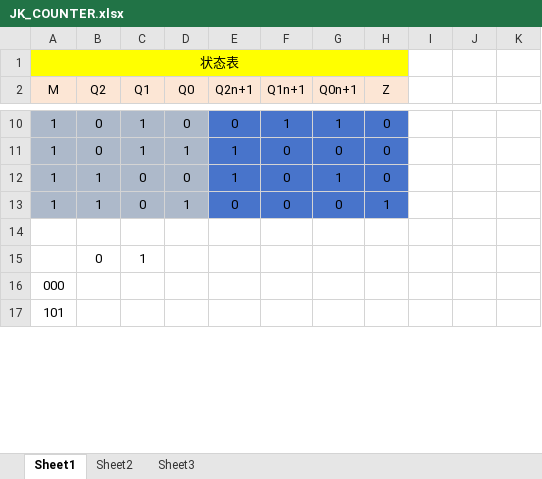
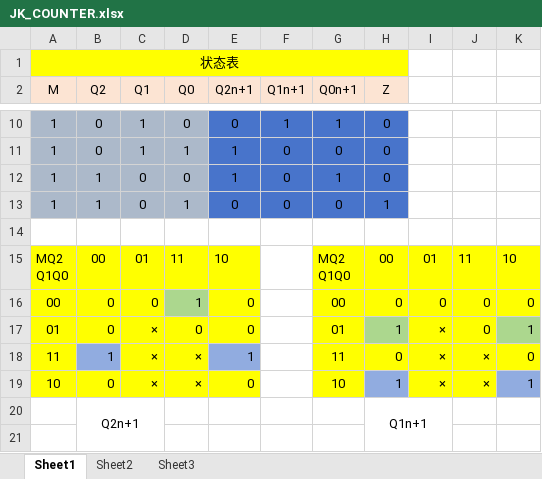
Before and after one commit to SouthskyVela/Vela_project, an Excel workbook: Inner_Space/Digital_circuits_and_microprocessors/JK_counter/JK_COUNTER.xlsx, sheet Sheet1, drawn as a sheet; only a part is shown, gaps mark what is left out; values as stored, in another font and other column widths than the file's, no borders; charts and pictures not drawn; removed rows and columns are numbered as before the commit, all else as after; ↵ is a line break in a cell; the diff covers the shown part only; the diff names each change by its address in the sheet, - before the commit and + after, or states it on an @@ line.

```diff
--- a/Inner_Space/Digital_circuits_and_microprocessors/JK_counter/JK_COUNTER.xlsx (sheet Sheet1)
+++ b/Inner_Space/Digital_circuits_and_microprocessors/JK_counter/JK_COUNTER.xlsx (sheet Sheet1)
-row 15:  | 0 | 1
-row 16: 000
+row 15: MQ2 ↵ Q1Q0 | 00 | 01 | 11 | 10 |  | MQ2 ↵ Q1Q0 | 00 | 01 | 11 | 10
+row 16: 00 | 0 | 0 | 1 | 0 |  | 00 | 0 | 0 | 0 | 0
+row 17: 01 | 0 | × | 0 | 0 |  | 01 | 1 | × | 0 | 1
+row 18: 11 | 1 | × | × | 1 |  | 11 | 0 | × | × | 0
+row 19: 10 | 0 | × | × | 0 |  | 10 | 1 | × | × | 1
+row 20:  | Q2n+1 |  |  |  |  |  | Q1n+1
-A21 (M): 101
+A21 (M): (empty)
```
Also changed, not shown: 7 added rows and 2 edited cells elsewhere in this sheet, charts or pictures, 19 other files.
